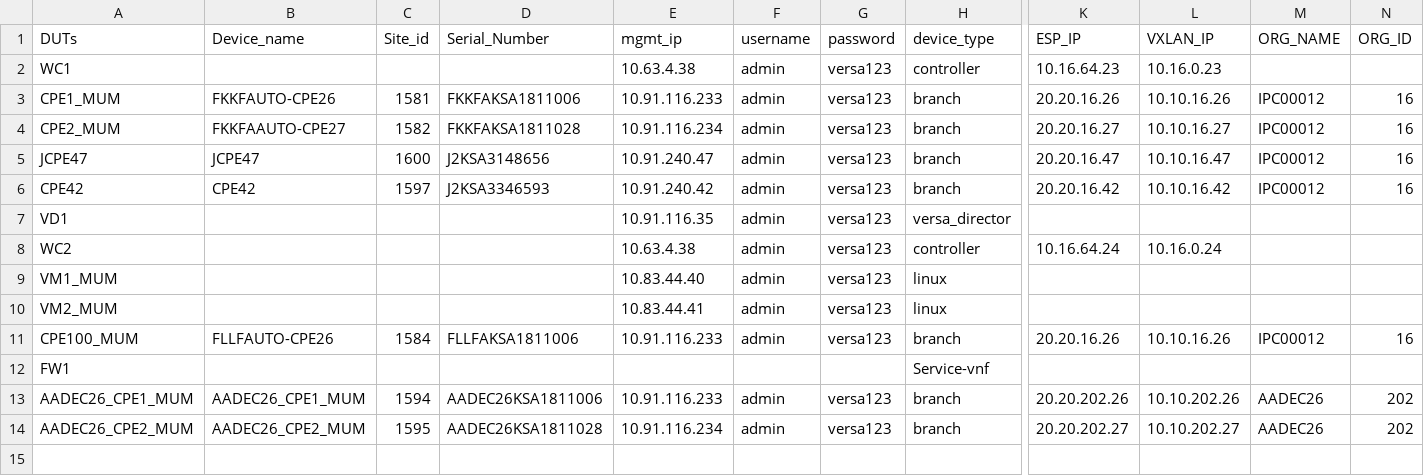
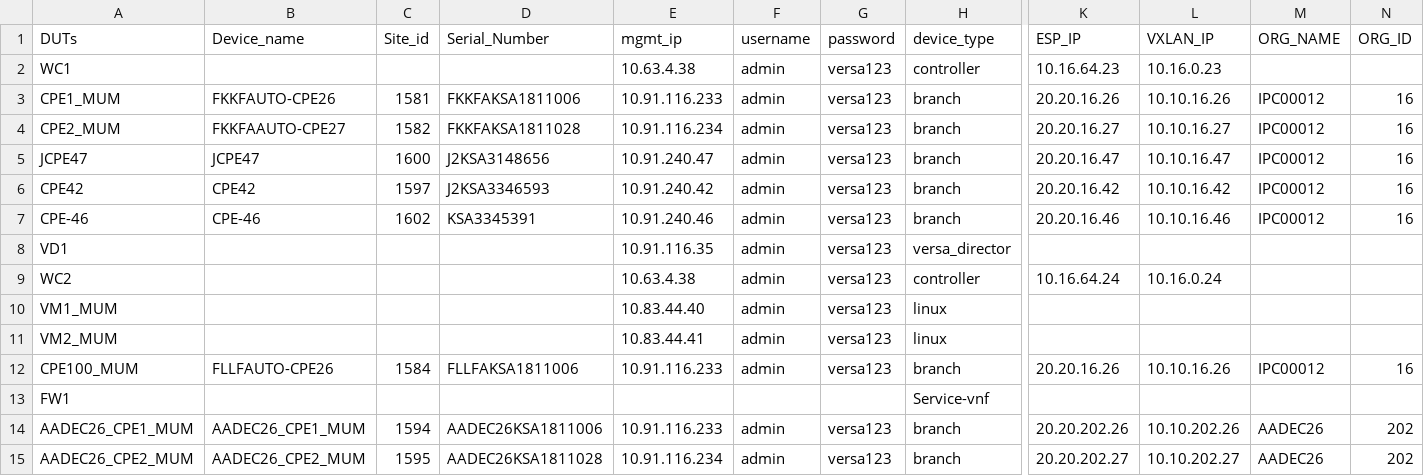
Before and after one commit to sathishkumarm4030/NV_AUTO_REPO, a CSV file: csit/Topology/Devices.csv, drawn as a sheet; only a part is shown, gaps mark what is left out; rows hold the shown columns only; the diff names each change by its address in the sheet, - before the commit and + after, or states it on an @@ line.

```diff
--- a/csit/Topology/Devices.csv
+++ b/csit/Topology/Devices.csv
+row 7: CPE-46 | CPE-46 | 1602 | KSA3345391 | 10.91.240.46 | admin | versa123 | branch | 20.20.16.46 | 10.10.16.46 | IPC00012 | 16
```
Also changed, not shown: 15 other files.
